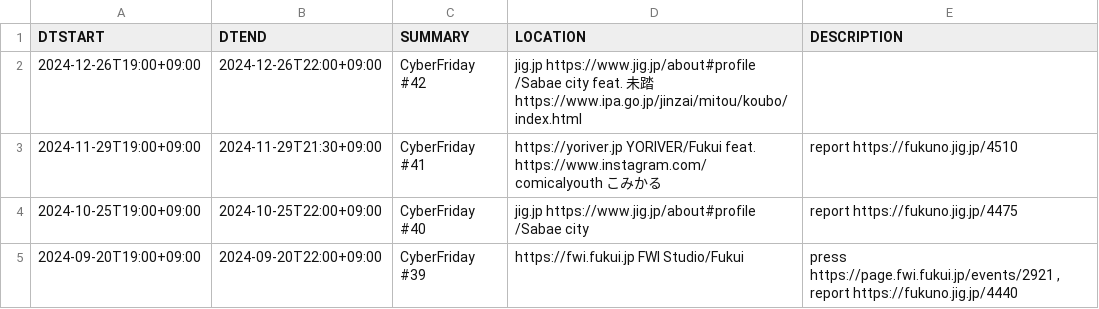
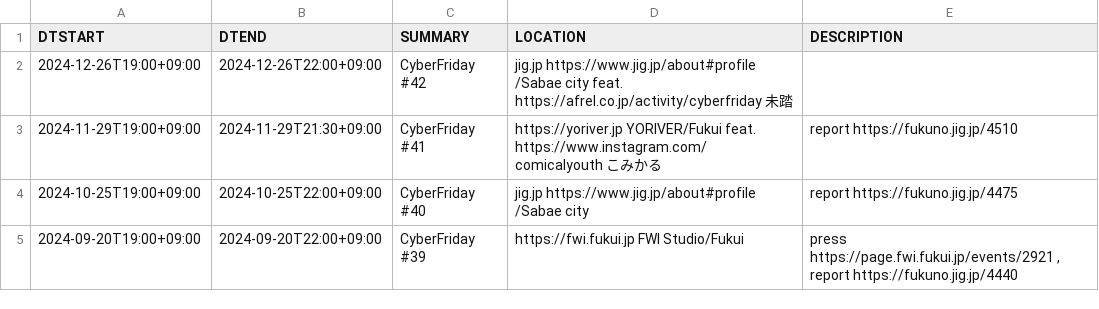
Before and after one commit to code4fukui/cybervalley, a CSV file: cyberfriday.csv, drawn as a sheet; only a part is shown.

Commit message:
update data

```diff
--- a/cyberfriday.csv
+++ b/cyberfriday.csv
@@ -1,3 +1,3 @@
 DTSTART,DTEND,SUMMARY,LOCATION,DESCRIPTION
-2024-12-26T19:00+09:00,2024-12-26T22:00+09:00,CyberFriday #42,jig.jp https://www.jig.jp/about#profile /Sabae city feat. 未踏 https://www.ipa.go.jp/jinzai/mitou/koubo/index.html ,
+2024-12-26T19:00+09:00,2024-12-26T22:00+09:00,CyberFriday #42,jig.jp https://www.jig.jp/about#profile /Sabae city feat.  https://afrel.co.jp/activity/cyberfriday 未踏,
 2024-11-29T19:00+09:00,2024-11-29T21:30+09:00,CyberFriday #41, https://yoriver.jp YORIVER/Fukui feat.  https://www.instagram.com/comicalyouth こみかる,report https://fukuno.jig.jp/4510
```
Also changed, not shown: 2 other files.
